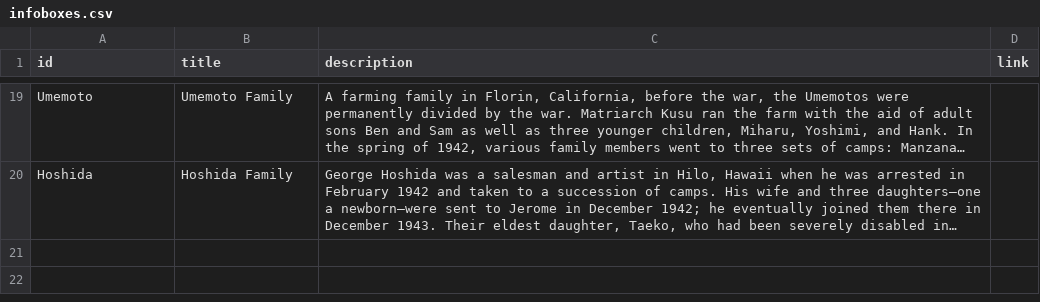
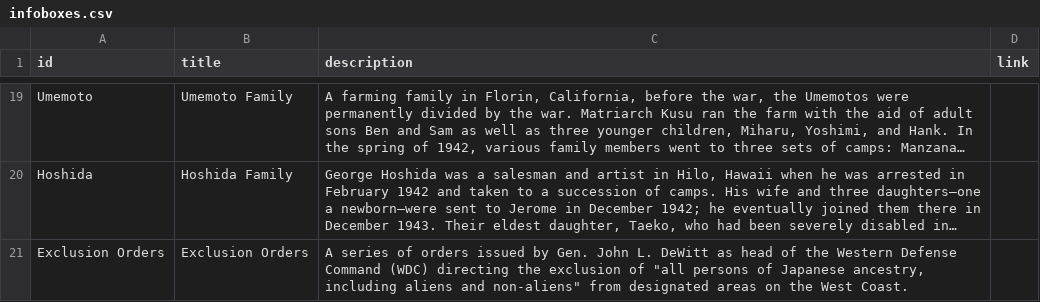
Before and after one commit to denshoproject/sites-of-shame-app, a CSV file: public/infoboxes.csv, drawn as a sheet; only a part is shown, gaps mark what is left out; long unchanged cells end in …; the diff names each change by its address in the sheet, - before the commit and + after, or states it on an @@ line.

Commit message:
Add legend for exclusion orders

```diff
--- a/public/infoboxes.csv
+++ b/public/infoboxes.csv
+row 21: Exclusion Orders | Exclusion Orders | A series of orders issued by Gen. John L. DeWitt as head of the Western Defense Command (WDC) directing the exclusion of "all persons of Japanese ancestry, including aliens and non-aliens" from designated areas on the West Coast.
```
Also changed, not shown: 3 other files.
